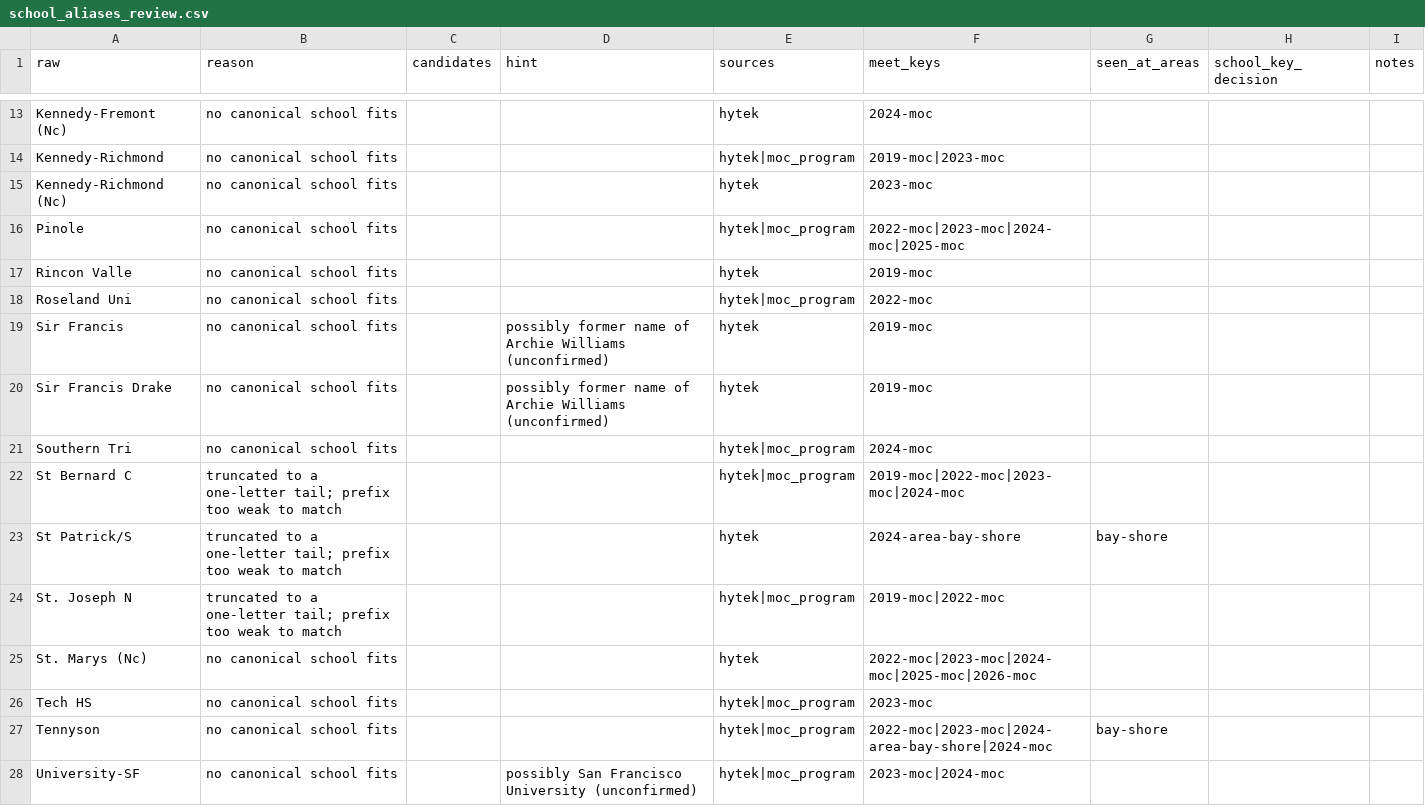
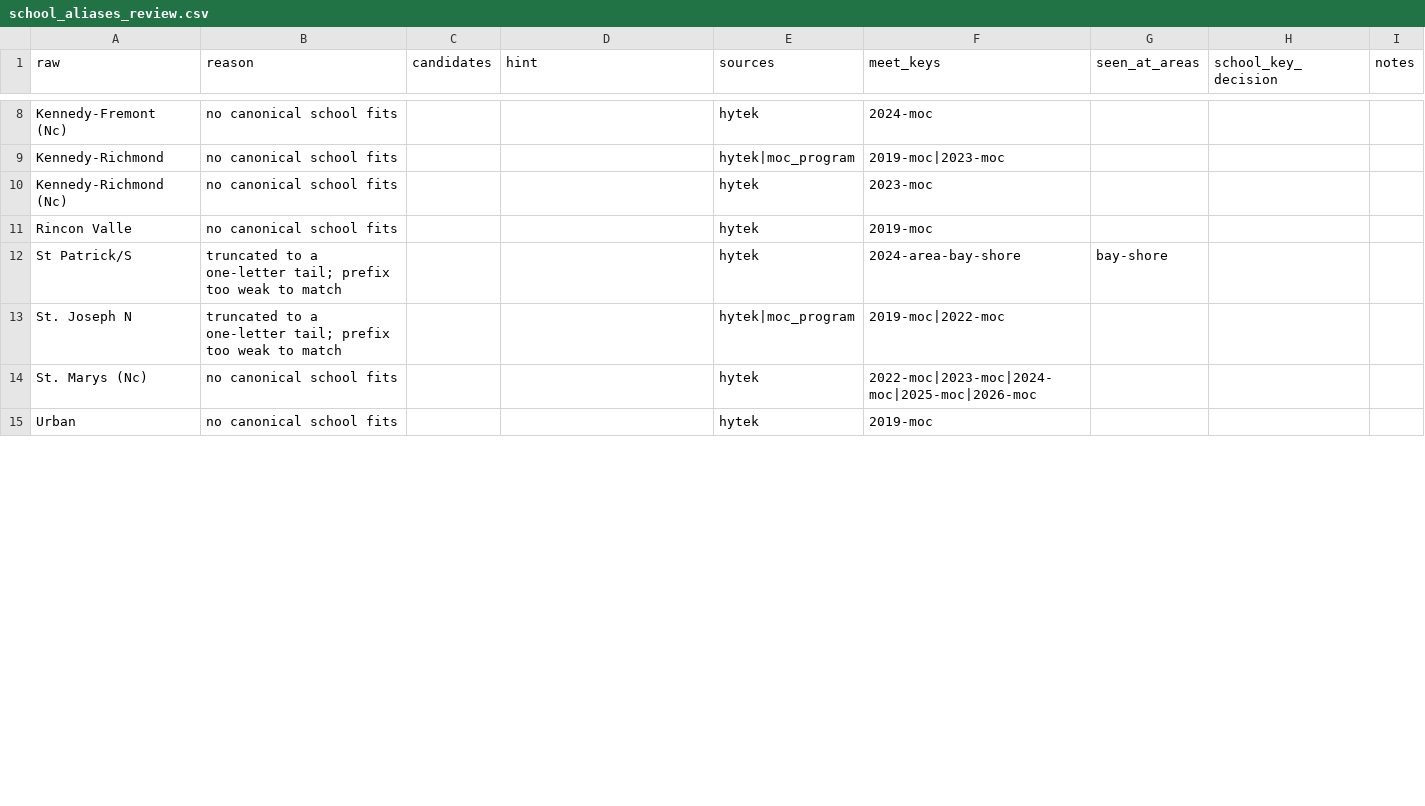
Before and after one commit to pwalesdi/ncs_track, a CSV file: data/review/school_aliases_review.csv, drawn as a sheet; only a part is shown, gaps mark what is left out; the shorter side is filled out with more unchanged rows; removed rows and columns are numbered as before the commit, all else as after; the diff covers the shown part only; the diff names each change by its address in the sheet, - before the commit and + after, or states it on an @@ line.

```diff
--- a/data/review/school_aliases_review.csv
+++ b/data/review/school_aliases_review.csv
-row 16: Pinole | no canonical school fits |  |  | hytek|moc_program | 2022-moc|2023-moc|2024-moc|2025-moc
-row 18: Roseland Uni | no canonical school fits |  |  | hytek|moc_program | 2022-moc
-row 19: Sir Francis | no canonical school fits |  | possibly former name of Archie Williams (unconfirmed) | hytek | 2019-moc
-row 20: Sir Francis Drake | no canonical school fits |  | possibly former name of Archie Williams (unconfirmed) | hytek | 2019-moc
-row 21: Southern Tri | no canonical school fits |  |  | hytek|moc_program | 2024-moc
-row 22: St Bernard C | truncated to a one-letter tail; prefix too weak to match |  |  | hytek|moc_program | 2019-moc|2022-moc|2023-moc|2024-moc
-row 26: Tech HS | no canonical school fits |  |  | hytek|moc_program | 2023-moc
-row 27: Tennyson | no canonical school fits |  |  | hytek|moc_program | 2022-moc|2023-moc|2024-area-bay-shore|2024-moc | bay-shore
-row 28: University-SF | no canonical school fits |  | possibly San Francisco University (unconfirmed) | hytek|moc_program | 2023-moc|2024-moc
```
Also changed, not shown: 3 added rows, 7 removed rows and 2 edited cells elsewhere in this file, data/reference/school_alias_spellings.csv, 10 other files.
